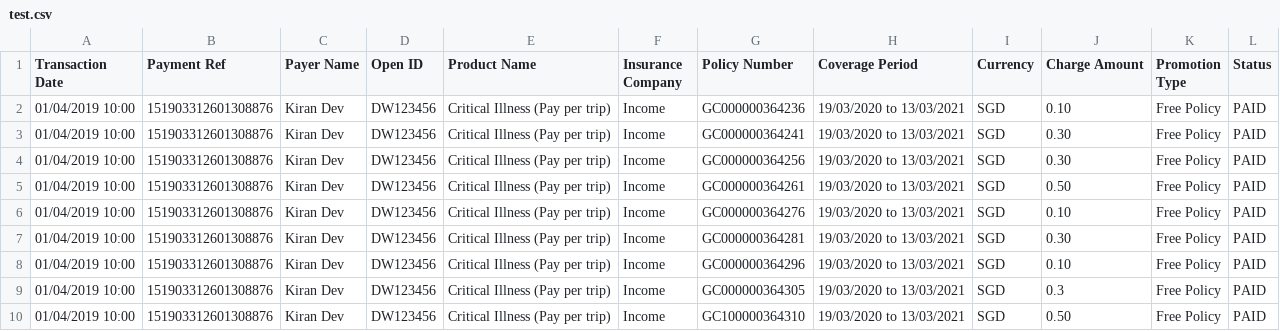
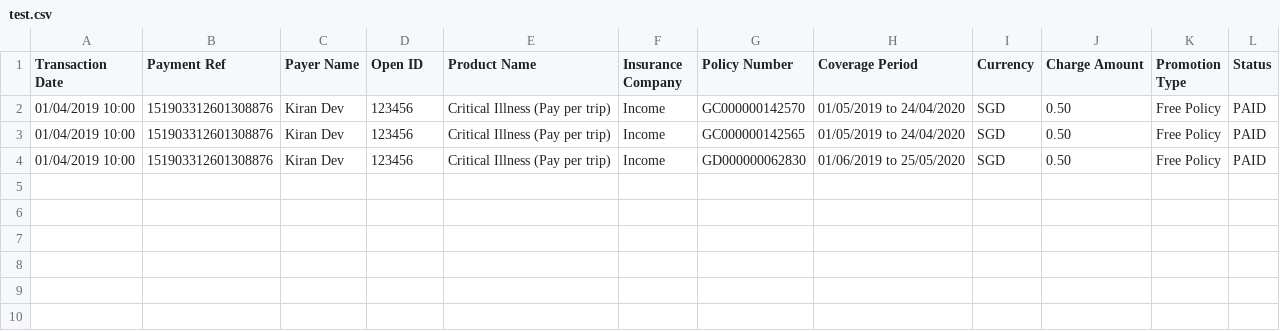
Before and after one commit to dorise1/test, a CSV file: test.csv, drawn as a sheet.

Commit message:
Update test.csv

```diff
--- a/test.csv
+++ b/test.csv
@@ -1,10 +1,4 @@
 Transaction Date,Payment Ref,Payer Name,Open ID,Product Name,Insurance Company,Policy Number,Coverage Period,Currency,Charge Amount,Promotion Type,Status
-01/04/2019 10:00,151903312601308876,Kiran Dev,DW123456,Critical Illness (Pay per trip),Income,GC000000364236,19/03/2020 to 13/03/2021,SGD,0.10,Free Policy,PAID
-01/04/2019 10:00,151903312601308876,Kiran Dev,DW123456,Critical Illness (Pay per trip),Income,GC000000364241,19/03/2020 to 13/03/2021,SGD,0.30,Free Policy,PAID
-01/04/2019 10:00,151903312601308876,Kiran Dev,DW123456,Critical Illness (Pay per trip),Income,GC000000364256,19/03/2020 to 13/03/2021,SGD,0.30,Free Policy,PAID
-01/04/2019 10:00,151903312601308876,Kiran Dev,DW123456,Critical Illness (Pay per trip),Income,GC000000364261,19/03/2020 to 13/03/2021,SGD,0.50,Free Policy,PAID
-01/04/2019 10:00,151903312601308876,Kiran Dev,DW123456,Critical Illness (Pay per trip),Income,GC000000364276,19/03/2020 to 13/03/2021,SGD,0.10,Free Policy,PAID
-01/04/2019 10:00,151903312601308876,Kiran Dev,DW123456,Critical Illness (Pay per trip),Income,GC000000364281,19/03/2020 to 13/03/2021,SGD,0.30,Free Policy,PAID
-01/04/2019 10:00,151903312601308876,Kiran Dev,DW123456,Critical Illness (Pay per trip),Income,GC000000364296,19/03/2020 to 13/03/2021,SGD,0.10,Free Policy,PAID
-01/04/2019 10:00,151903312601308876,Kiran Dev,DW123456,Critical Illness (Pay per trip),Income,GC000000364305,19/03/2020 to 13/03/2021,SGD,0.3,Free Policy,PAID
-01/04/2019 10:00,151903312601308876,Kiran Dev,DW123456,Critical Illness (Pay per trip),Income,GC100000364310,19/03/2020 to 13/03/2021,SGD,0.50,Free Policy,PAID
+01/04/2019 10:00,151903312601308876,Kiran Dev,123456,Critical Illness (Pay per trip),Income,GC000000142570,01/05/2019 to 24/04/2020,SGD,0.50,Free Policy,PAID
+01/04/2019 10:00,151903312601308876,Kiran Dev,123456,Critical Illness (Pay per trip),Income,GC000000142565,01/05/2019 to 24/04/2020,SGD,0.50,Free Policy,PAID
+01/04/2019 10:00,151903312601308876,Kiran Dev,123456,Critical Illness (Pay per trip),Income,GD000000062830,01/06/2019 to 25/05/2020,SGD,0.50,Free Policy,PAID
```
